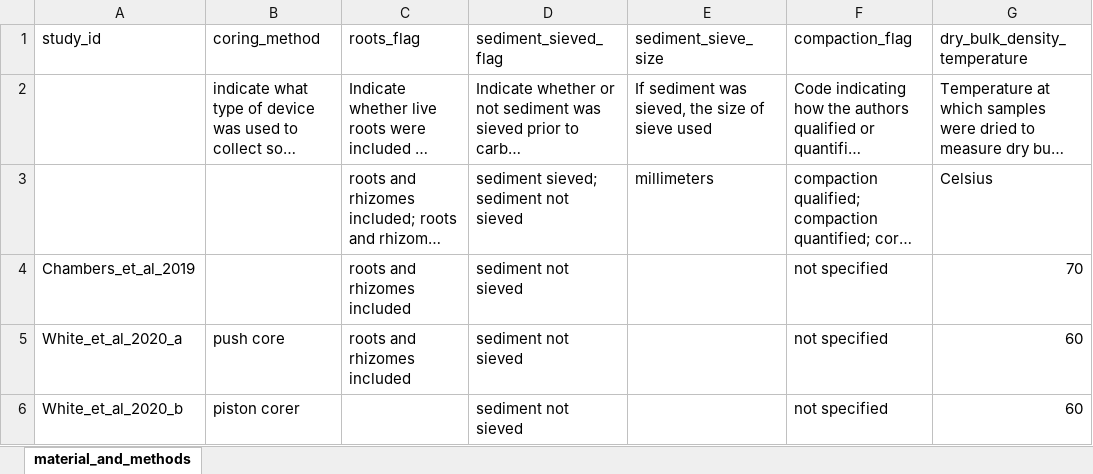
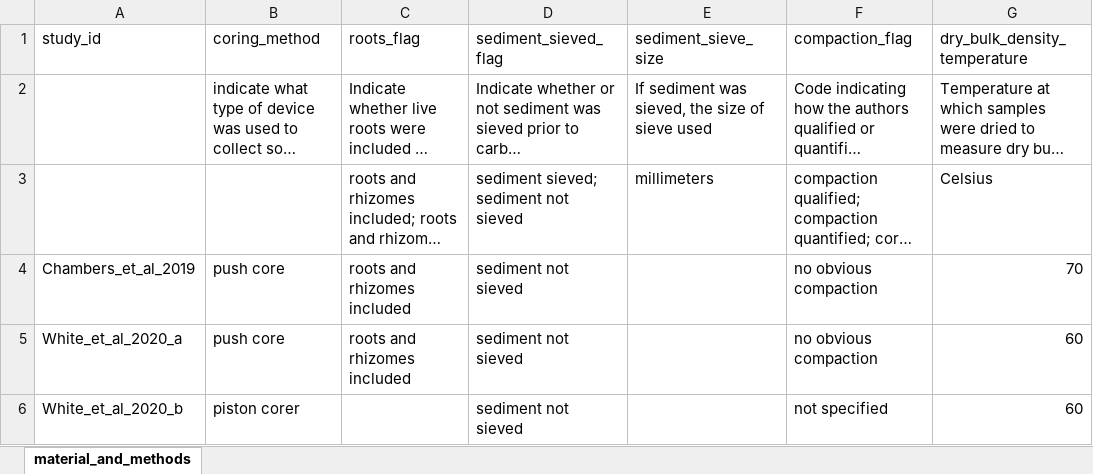
Before and after one commit to Smithsonian/CCN-Data-Library, an Excel workbook: data/primary_studies/Chambers_et_al_2019/intermediate/Chambers_White_2020_material_and_methods.xlsx, sheet material_and_methods, drawn as a sheet; only a part is shown; long unchanged cells end in …; values as stored, in another font and other column widths than the file's, no borders; the diff names each change by its address in the sheet, - before the commit and + after, or states it on an @@ line.

Commit message:
update Chambers and White data hook and add new col/varname functions to qaqc

```diff
--- a/data/primary_studies/Chambers_et_al_2019/intermediate/Chambers_White_2020_material_and_methods.xlsx (sheet material_and_methods)
+++ b/data/primary_studies/Chambers_et_al_2019/intermediate/Chambers_White_2020_material_and_methods.xlsx (sheet material_and_methods)
-B4 (coring_method): (empty)
+B4 (coring_method): push core
-F4:F5 (compaction_flag): not specified
+F4:F5 (compaction_flag): no obvious compaction
```
Also changed, not shown: 7 other files.
